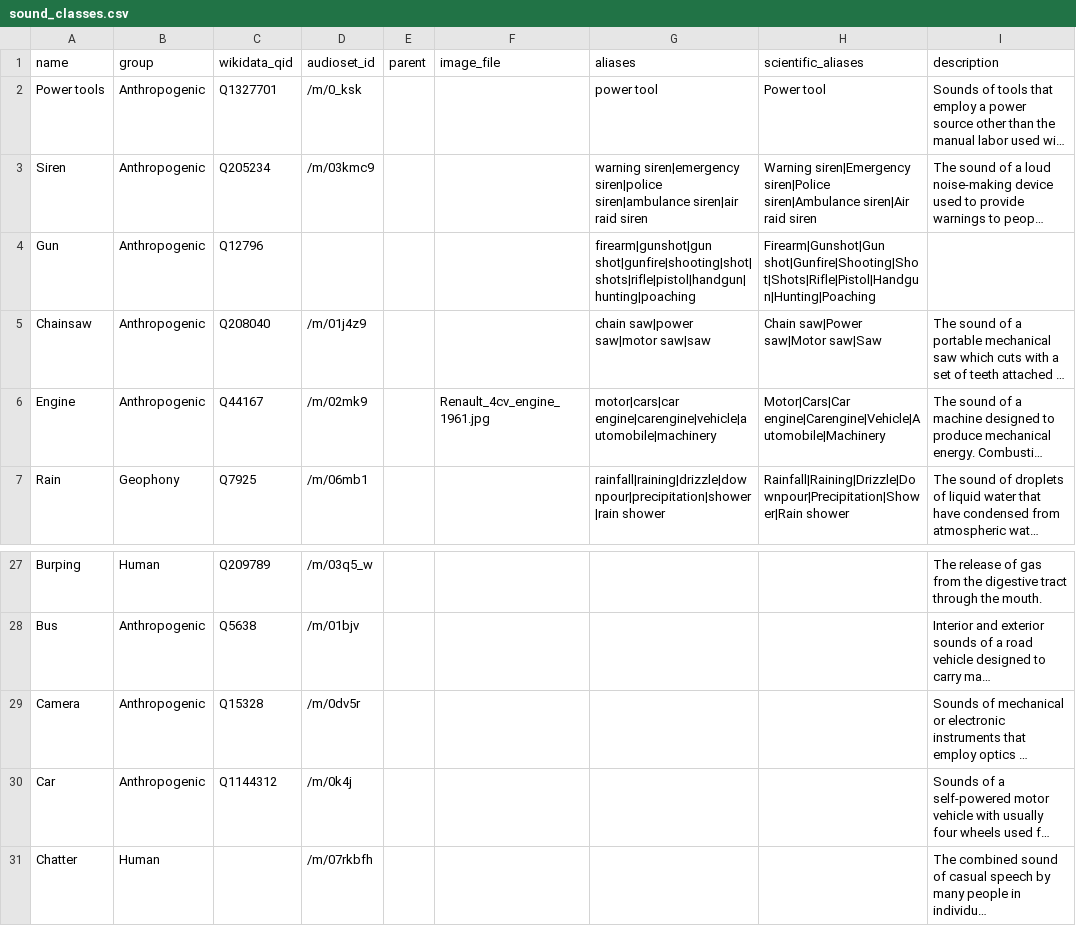
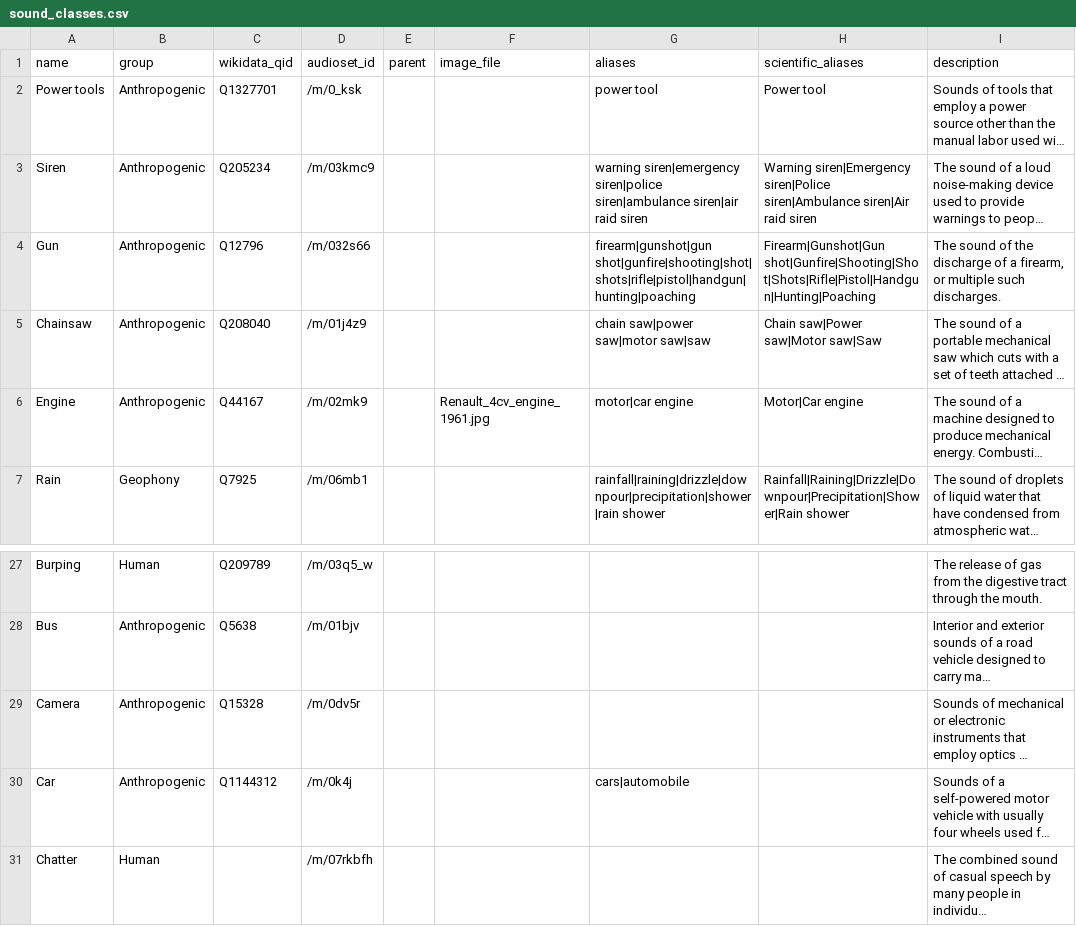
Before and after one commit to birdnet-team/birdnet-taxonomy, a CSV file: overrides/sound_classes.csv, drawn as a sheet; only a part is shown, gaps mark what is left out; long unchanged cells end in …; the diff names each change by its address in the sheet, - before the commit and + after, or states it on an @@ line.

```diff
--- a/overrides/sound_classes.csv
+++ b/overrides/sound_classes.csv
-D4 (audioset_id): (empty)
+D4 (audioset_id): /m/032s66
-I4 (description): (empty)
+I4 (description): The sound of the discharge of a firearm, or multiple such discharges.
-G6 (aliases): motor|cars|car engine|carengine|vehicle|automobile|machinery
+G6 (aliases): motor|car engine
-H6 (scientific_aliases): Motor|Cars|Car engine|Carengine|Vehicle|Automobile|Machinery
+H6 (scientific_aliases): Motor|Car engine
-G30 (aliases): (empty)
+G30 (aliases): cars|automobile
```
Also changed, not shown: overrides/priority_species.csv, overrides/species_aliases.csv, 14 other files.
